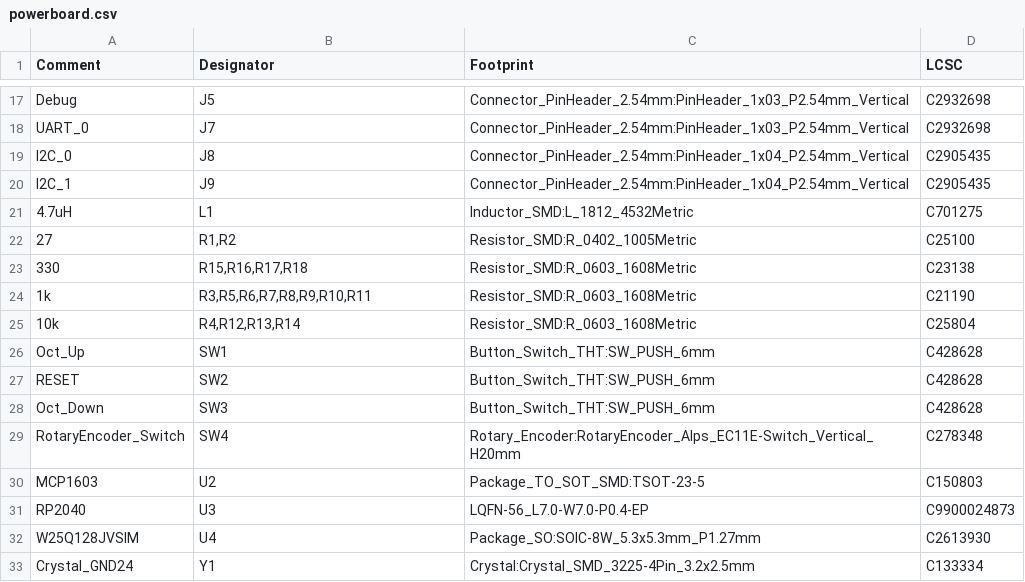
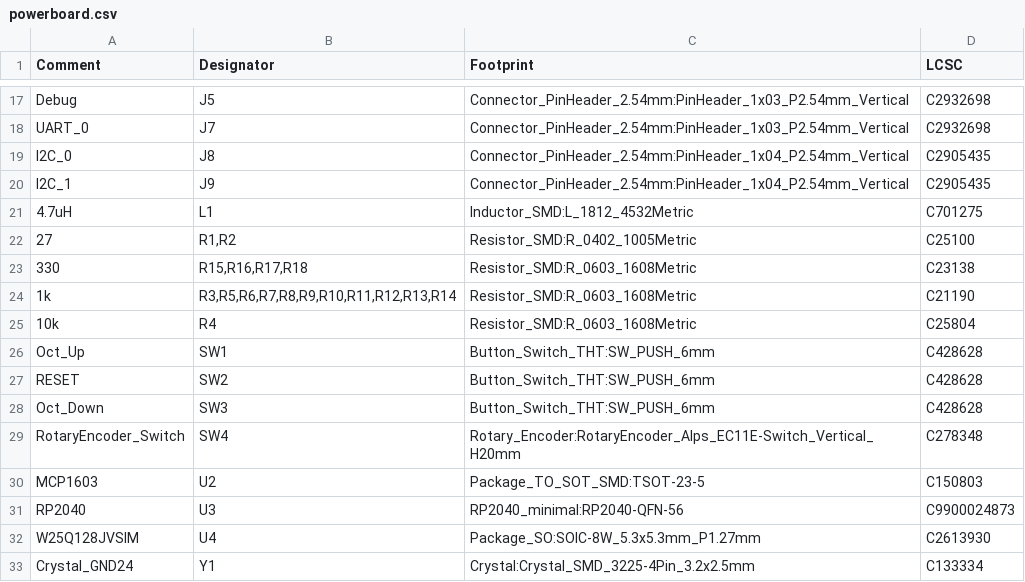
Before and after one commit to jacobmealey/capstone, a CSV file: hardware/powerboard/powerboard.csv, drawn as a sheet; only a part is shown, gaps mark what is left out.

```diff
--- a/hardware/powerboard/powerboard.csv
+++ b/hardware/powerboard/powerboard.csv
@@ -23,4 +23,4 @@ I2C_1,J9,Connector_PinHeader_2.54mm:PinHeader_1x04_P2.54mm_Vertical,C2905435
 330,"R15,R16,R17,R18",Resistor_SMD:R_0603_1608Metric,C23138
-1k,"R3,R5,R6,R7,R8,R9,R10,R11",Resistor_SMD:R_0603_1608Metric,C21190
-10k,"R4,R12,R13,R14",Resistor_SMD:R_0603_1608Metric,C25804
+1k,"R3,R5,R6,R7,R8,R9,R10,R11,R12,R13,R14",Resistor_SMD:R_0603_1608Metric,C21190
+10k,R4,Resistor_SMD:R_0603_1608Metric,C25804
 Oct_Up,SW1,Button_Switch_THT:SW_PUSH_6mm,C428628
@@ -30,3 +30,3 @@ RotaryEncoder_Switch,SW4,Rotary_Encoder:RotaryEncoder_Alps_EC11E-Switch_Vertical
 MCP1603,U2,Package_TO_SOT_SMD:TSOT-23-5,C150803
-RP2040,U3,LQFN-56_L7.0-W7.0-P0.4-EP,C9900024873
+RP2040,U3,RP2040_minimal:RP2040-QFN-56,C9900024873
 W25Q128JVSIM,U4,Package_SO:SOIC-8W_5.3x5.3mm_P1.27mm,C2613930
```
Also changed, not shown: 37 other files.
